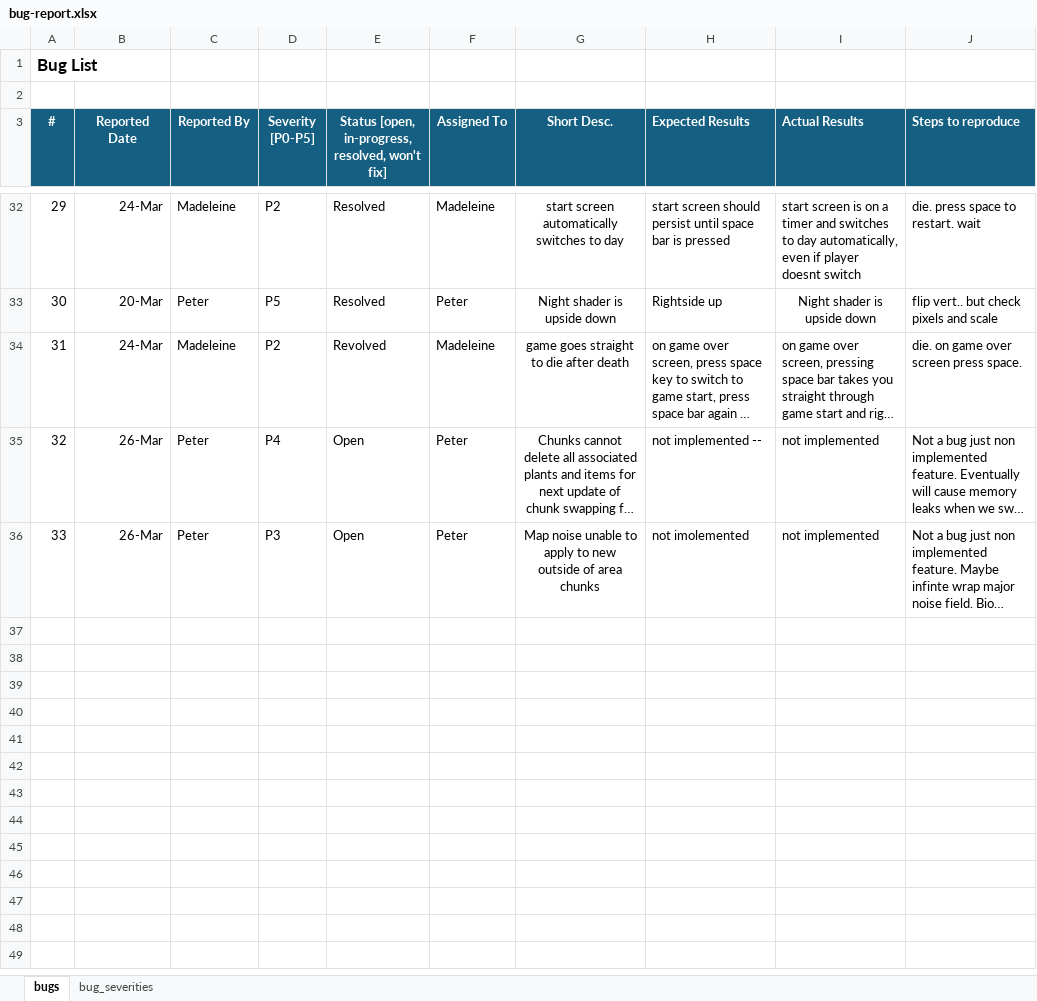
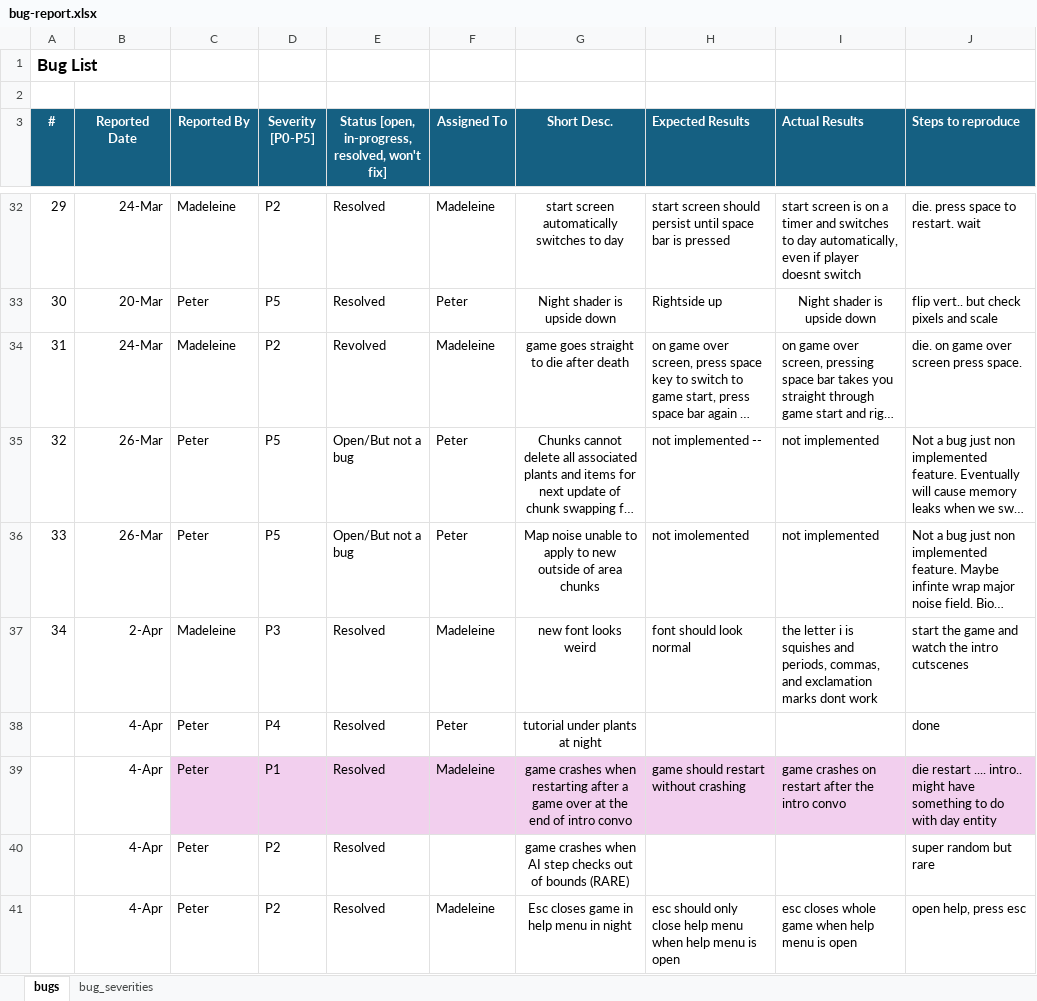
Before and after one commit to psorokva/Shadowgrove, an Excel workbook: doc/bug-report.xlsx, sheet bugs, drawn as a sheet; only a part is shown, gaps mark what is left out; long unchanged cells end in …; values as stored, in another font and other column widths than the file's, no borders; the diff covers the shown part only; the diff names each change by its address in the sheet, - before the commit and + after, or states it on an @@ line.

```diff
--- a/doc/bug-report.xlsx (sheet bugs)
+++ b/doc/bug-report.xlsx (sheet bugs)
-D35 (Severity [P0-P5]): P4
+D35 (Severity [P0-P5]): P5
-E35:E36: Open
+E35:E36: Open/But not a bug
-D36 (Severity [P0-P5]): P3
+D36 (Severity [P0-P5]): P5
+row 37: 34 | 2-Apr | Madeleine | P3 | Resolved | Madeleine | new font looks weird | font should look normal | the letter i is squishes and periods, commas, and exclamation marks dont work | start the game and watch the intro cutscenes
+row 38:  | 4-Apr | Peter | P4 | Resolved | Peter | tutorial under plants at night |  |  | done
+row 39:  | 4-Apr | Peter | P1 | Resolved | Madeleine | game crashes when restarting after a game over at the end of intro convo | game should restart without crashing | game crashes on restart after the intro convo | die restart .... intro.. might have something to do with day entity
+row 40:  | 4-Apr | Peter | P2 | Resolved |  | game crashes when AI step checks out of bounds (RARE) |  |  | super random but rare
+row 41:  | 4-Apr | Peter | P2 | Resolved | Madeleine | Esc closes game in help menu in night | esc should only close help menu when help menu is open | esc closes whole game when help menu is open | open help, press esc
```
Also changed, not shown: 18 added rows and 4 edited cells elsewhere in this sheet, 1 other file.
